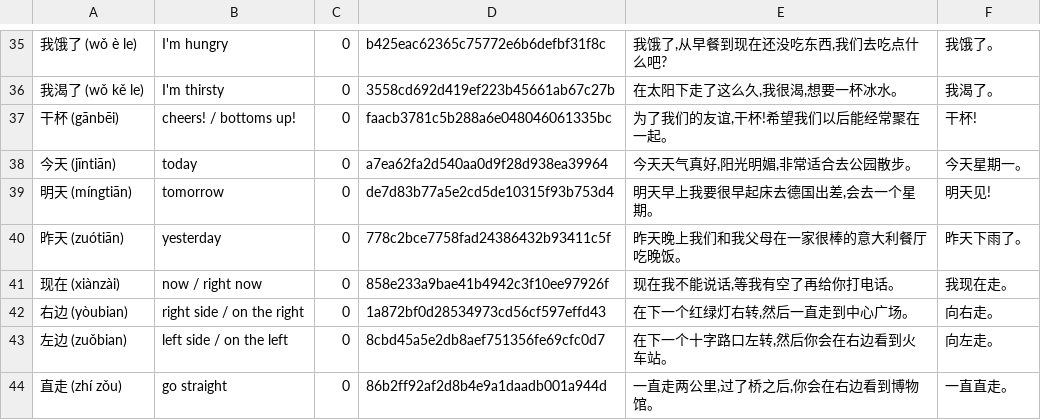
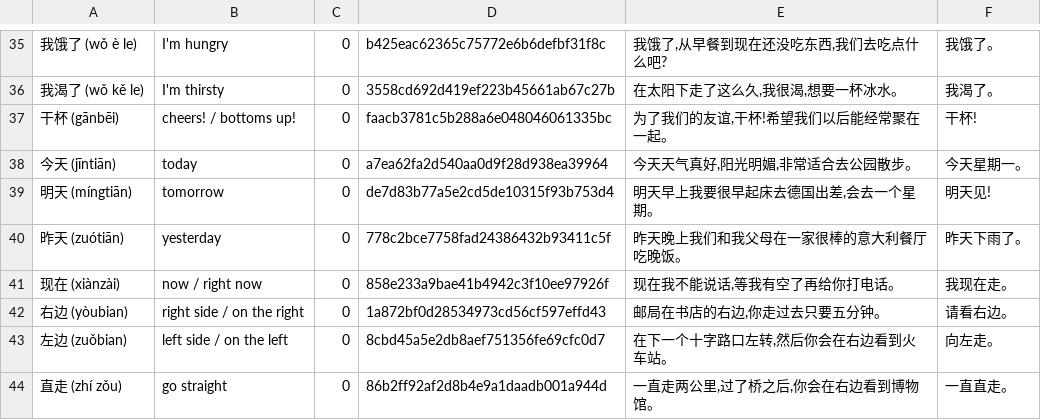
Before and after one commit to Wandersalamander/FrenchWordWizard, a CSV file: app/src/main/assets/chinese/dictionary_sorted_chinese_00.csv, drawn as a sheet; only a part is shown, gaps mark what is left out.

```diff
--- a/app/src/main/assets/chinese/dictionary_sorted_chinese_00.csv
+++ b/app/src/main/assets/chinese/dictionary_sorted_chinese_00.csv
@@ -41,3 +41,3 @@
 现在 (xiànzài)	now / right now	0	858e233a9bae41b4942c3f10ee97926f	现在我不能说话,等我有空了再给你打电话。	我现在走。
-右边 (yòubian)	right side / on the right	0	1a872bf0d28534973cd56cf597effd43	在下一个红绿灯右转,然后一直走到中心广场。	向右走。
+右边 (yòubian)	right side / on the right	0	1a872bf0d28534973cd56cf597effd43	邮局在书店的右边,你走过去只要五分钟。	请看右边。
 左边 (zuǒbian)	left side / on the left	0	8cbd45a5e2db8aef751356fe69cfc0d7	在下一个十字路口左转,然后你会在右边看到火车站。	向左走。
```
Also changed, not shown: app/src/main/assets/chinese/dictionary_sorted_chinese_03.csv.
